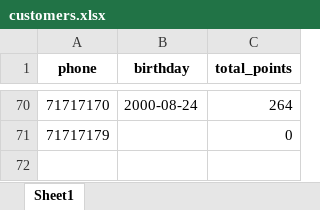
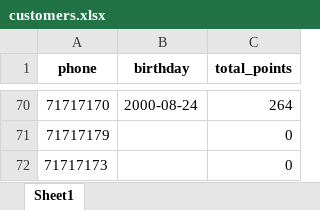
Before and after one commit to theamoubarakk/teetee, an Excel workbook: customers.xlsx, sheet Sheet1, drawn as a sheet; only a part is shown, gaps mark what is left out; values as stored, in another font and other column widths than the file's, no borders; the diff names each change by its address in the sheet, - before the commit and + after, or states it on an @@ line.

Commit message:
Update points 71717173 -> 0.00

```diff
--- a/customers.xlsx (sheet Sheet1)
+++ b/customers.xlsx (sheet Sheet1)
+row 72: 71717173 |  | 0
```
